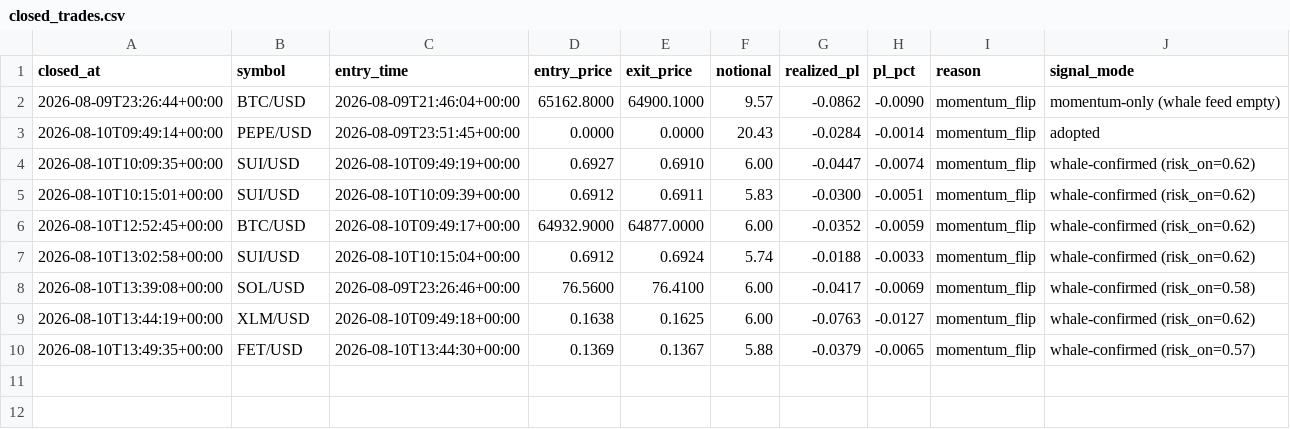
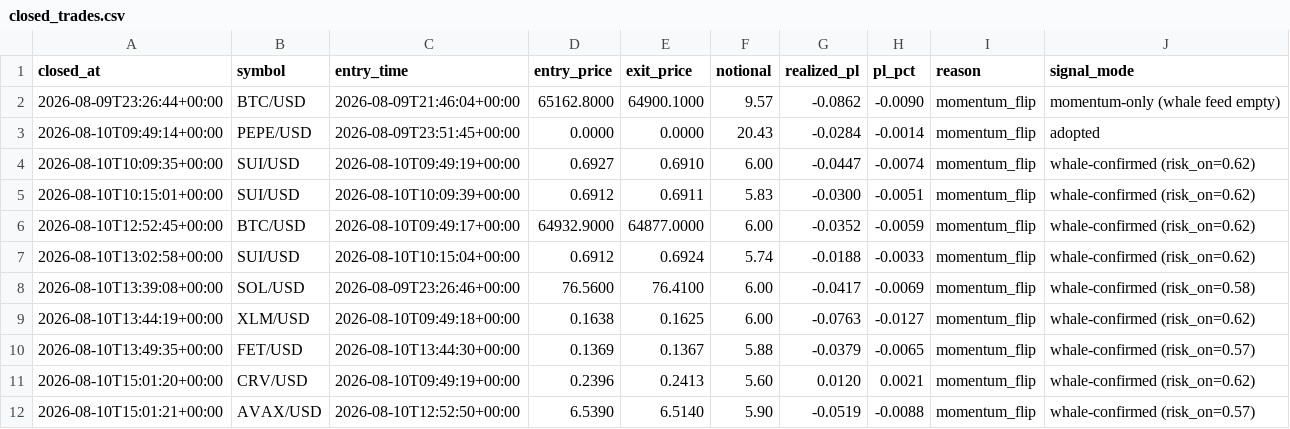
Before and after one commit to robertpainter144-lab/-333-333-333-, a CSV file: crypto_sleeve/state/closed_trades.csv, drawn as a sheet; the diff names each change by its address in the sheet, - before the commit and + after, or states it on an @@ line.

```diff
--- a/crypto_sleeve/state/closed_trades.csv
+++ b/crypto_sleeve/state/closed_trades.csv
+row 11: 2026-08-10T15:01:20+00:00 | CRV/USD | 2026-08-10T09:49:19+00:00 | 0.2396 | 0.2413 | 5.60 | 0.0120 | 0.0021 | momentum_flip | whale-confirmed (risk_on=0.62)
+row 12: 2026-08-10T15:01:21+00:00 | AVAX/USD | 2026-08-10T12:52:50+00:00 | 6.5390 | 6.5140 | 5.90 | -0.0519 | -0.0088 | momentum_flip | whale-confirmed (risk_on=0.57)
```
Also changed, not shown: crypto_sleeve/state/equity.csv, 1 other file.
